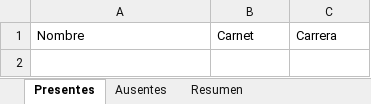
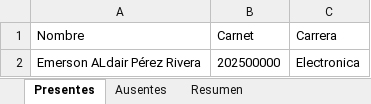
Before and after one commit to EmersonEE/Python, an Excel workbook: Asistencias/Reportes_Excel/reporte_asistencia_2025-06-17.xlsx, sheet Presentes, drawn as a sheet; values as stored, in another font and other column widths than the file's, no borders; the diff names each change by its address in the sheet, - before the commit and + after, or states it on an @@ line.

```diff
--- a/Asistencias/Reportes_Excel/reporte_asistencia_2025-06-17.xlsx (sheet Presentes)
+++ b/Asistencias/Reportes_Excel/reporte_asistencia_2025-06-17.xlsx (sheet Presentes)
+row 2: Emerson ALdair Pérez Rivera | 202500000 | Electronica
```
Also changed, not shown: sheet Resumen, Asistencias/asistencia.xlsx, Asistencias/estadisticas_asistencias.xlsx, 10 other files.
